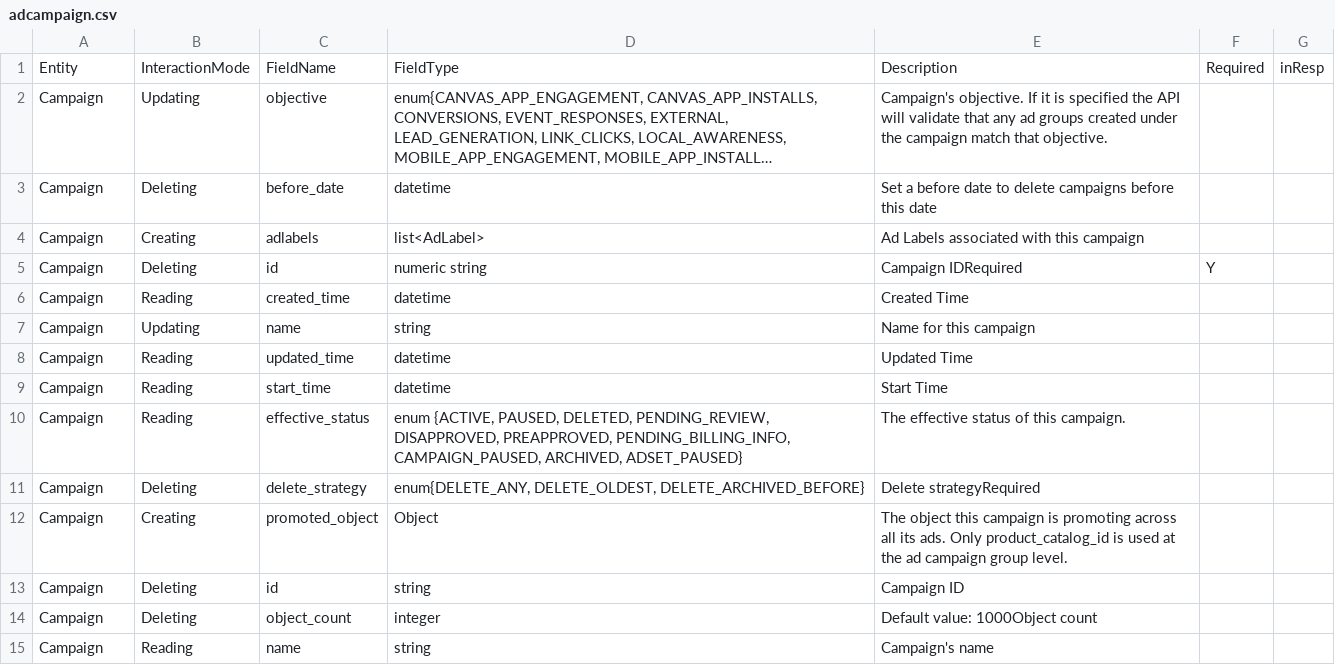
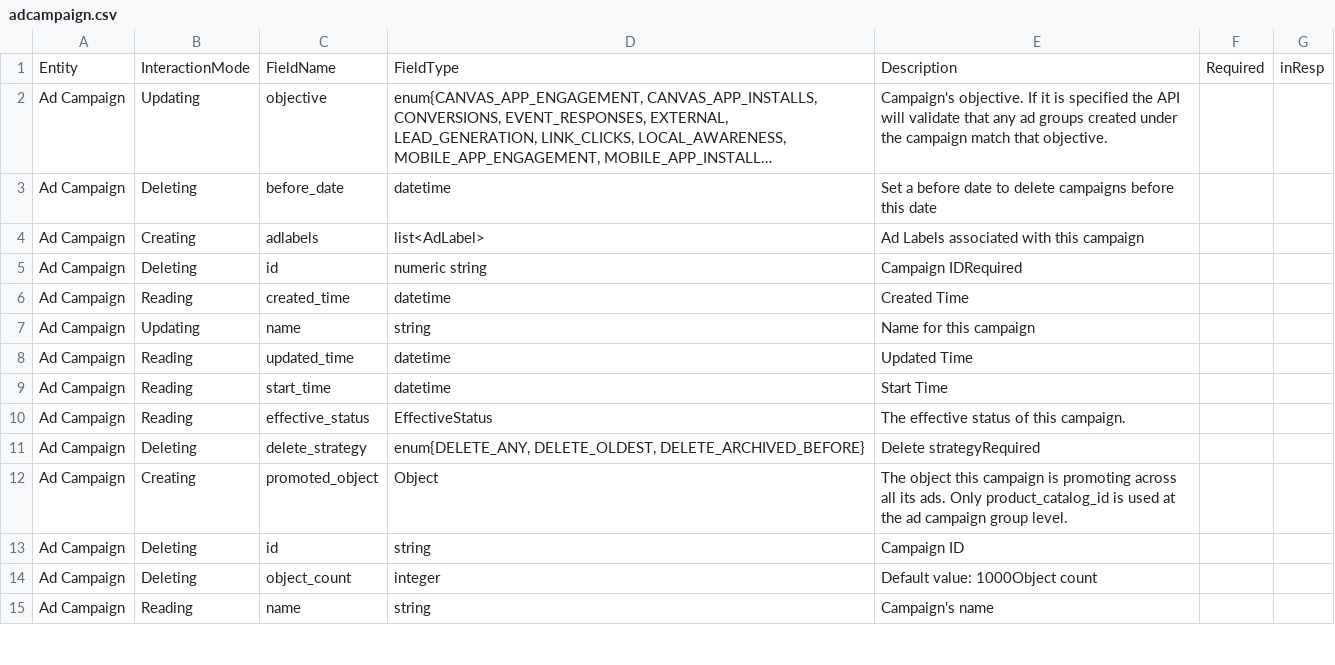
Before and after one commit to prowdsponsor/fb, a CSV file: gen/data/adcampaign.csv, drawn as a sheet; only a part is shown; long unchanged cells end in …; the diff covers the shown part only; the diff names each change by its address in the sheet, - before the commit and + after, or states it on an @@ line.

```diff
--- a/gen/data/adcampaign.csv
+++ b/gen/data/adcampaign.csv
-A2:A15: Campaign
+A2:A15: Ad Campaign
-F5: Y
+F5: (empty)
-D10: enum {ACTIVE, PAUSED, DELETED, PENDING_REVIEW, DISAPPROVED, PREAPPROVED, PENDING_BILLING_INFO, CAMPAIGN_PAUSED, ARCHIVED, ADSET_PAUSED}
+D10: EffectiveStatus
```
Also changed, not shown: 28 edited cells elsewhere in this file, gen/data/adaccount.csv, gen/data/adset.csv.
